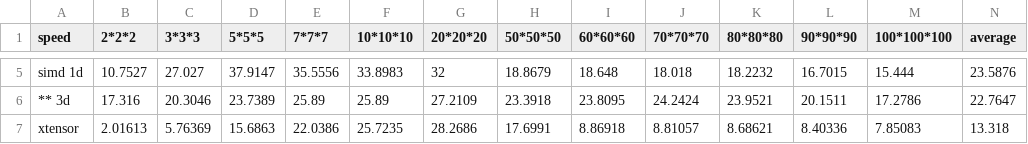
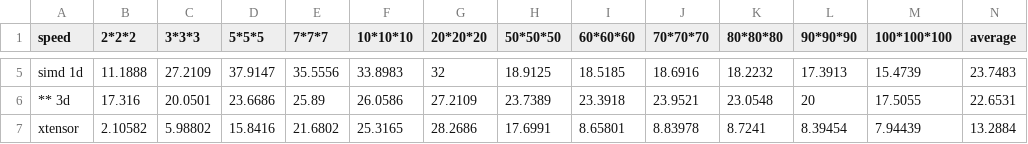
Before and after one commit to Burgundytora/mdvector, a CSV file: 3d_speed_result.csv, drawn as a sheet; only a part is shown, gaps mark what is left out; the diff covers the shown part only; the diff names each change by its address in the sheet, - before the commit and + after, or states it on an @@ line.

```diff
--- a/3d_speed_result.csv
+++ b/3d_speed_result.csv
-B5 (2*2*2): 10.7527
+B5 (2*2*2): 11.1888
-C5 (3*3*3): 27.027
+C5 (3*3*3): 27.2109
-H5 (50*50*50): 18.8679
+H5 (50*50*50): 18.9125
-I5 (60*60*60): 18.648
+I5 (60*60*60): 18.5185
-J5 (70*70*70): 18.018
+J5 (70*70*70): 18.6916
-L5 (90*90*90): 16.7015
+L5 (90*90*90): 17.3913
-M5 (100*100*100): 15.444
+M5 (100*100*100): 15.4739
-N5 (average): 23.5876
+N5 (average): 23.7483
-C6 (3*3*3): 20.3046
+C6 (3*3*3): 20.0501
-D6 (5*5*5): 23.7389
+D6 (5*5*5): 23.6686
-F6 (10*10*10): 25.89
+F6 (10*10*10): 26.0586
-H6 (50*50*50): 23.3918
+H6 (50*50*50): 23.7389
-I6 (60*60*60): 23.8095
+I6 (60*60*60): 23.3918
-J6 (70*70*70): 24.2424
+J6 (70*70*70): 23.9521
-K6 (80*80*80): 23.9521
+K6 (80*80*80): 23.0548
-L6 (90*90*90): 20.1511
+L6 (90*90*90): 20
-M6 (100*100*100): 17.2786
+M6 (100*100*100): 17.5055
-N6 (average): 22.7647
+N6 (average): 22.6531
-B7 (2*2*2): 2.01613
+B7 (2*2*2): 2.10582
-C7 (3*3*3): 5.76369
+C7 (3*3*3): 5.98802
-D7 (5*5*5): 15.6863
+D7 (5*5*5): 15.8416
-E7 (7*7*7): 22.0386
+E7 (7*7*7): 21.6802
-F7 (10*10*10): 25.7235
+F7 (10*10*10): 25.3165
-I7 (60*60*60): 8.86918
+I7 (60*60*60): 8.65801
-J7 (70*70*70): 8.81057
+J7 (70*70*70): 8.83978
-K7 (80*80*80): 8.68621
+K7 (80*80*80): 8.7241
-L7 (90*90*90): 8.40336
+L7 (90*90*90): 8.39454
-M7 (100*100*100): 7.85083
+M7 (100*100*100): 7.94439
-N7 (average): 13.318
+N7 (average): 13.2884
```
Also changed, not shown: 44 edited cells elsewhere in this file, 2d_speed_result.csv, 14 other files.
